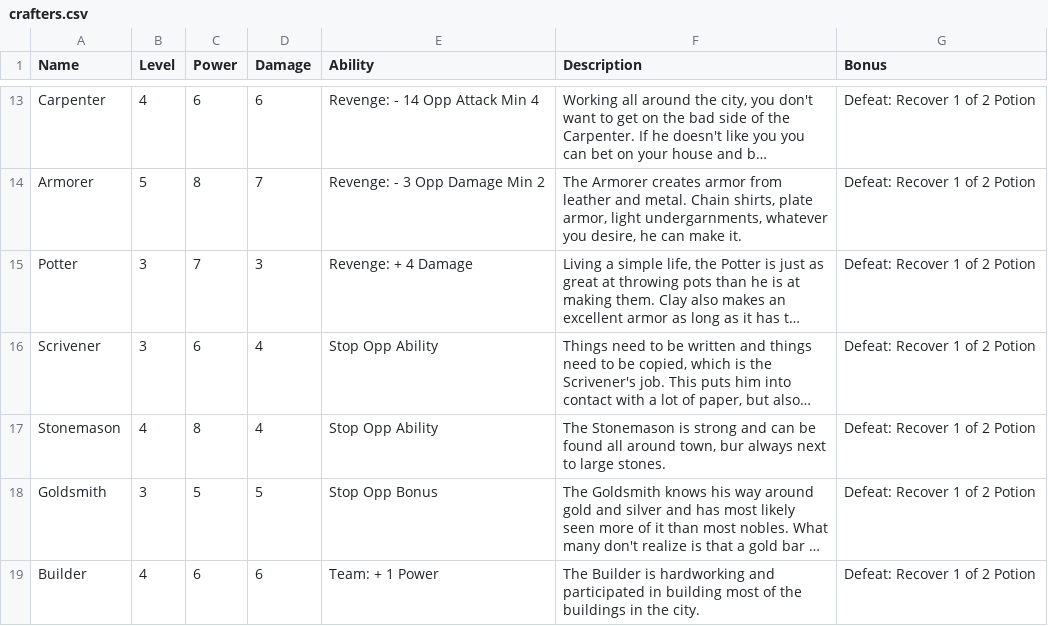
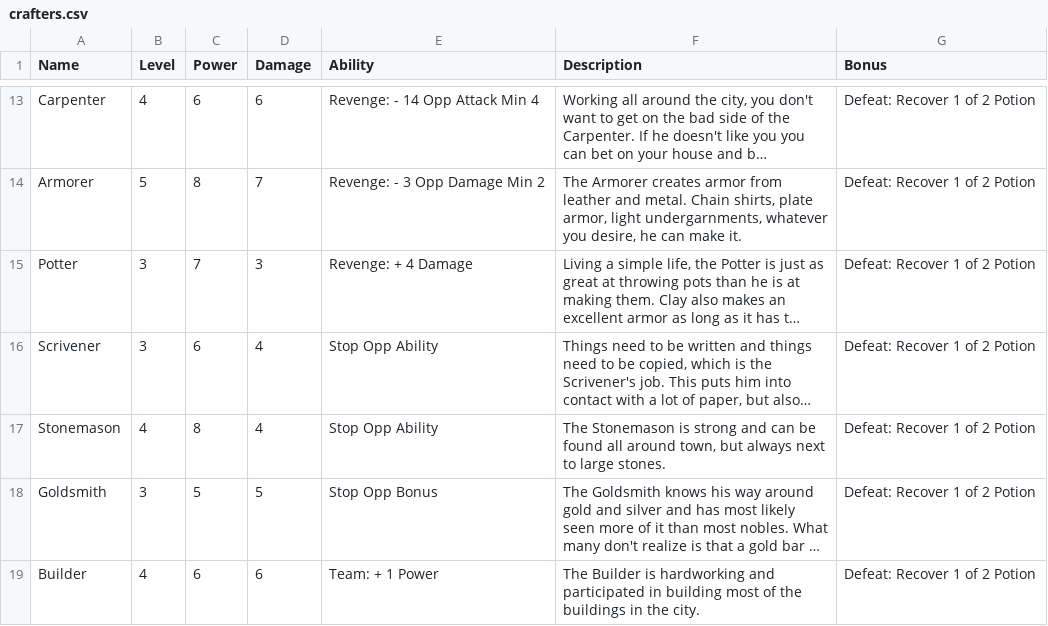
Before and after one commit to MadeOfJelly/solanaceae_vcg, a CSV file: res/crafters.csv, drawn as a sheet; only a part is shown, gaps mark what is left out; long unchanged cells end in …; the diff names each change by its address in the sheet, - before the commit and + after, or states it on an @@ line.

Commit message:
cards typo

```diff
--- a/res/crafters.csv
+++ b/res/crafters.csv
-F17 (Description): …around town, bur always next…
+F17 (Description): …around town, but always next…
```
Also changed, not shown: 1 other file.
